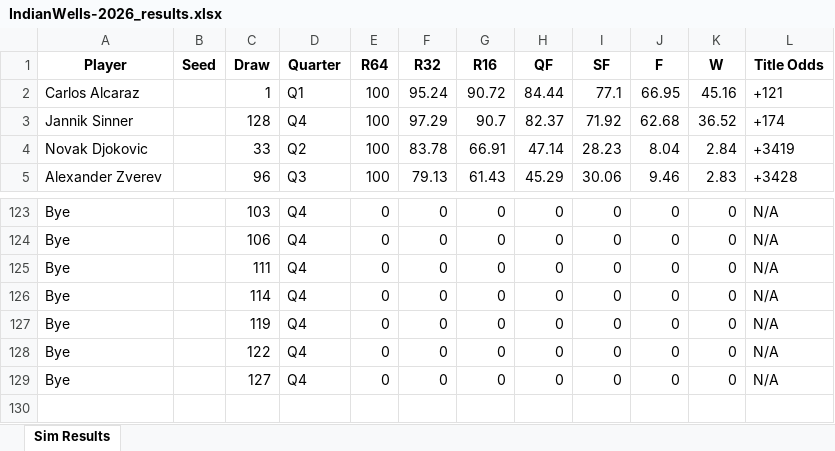
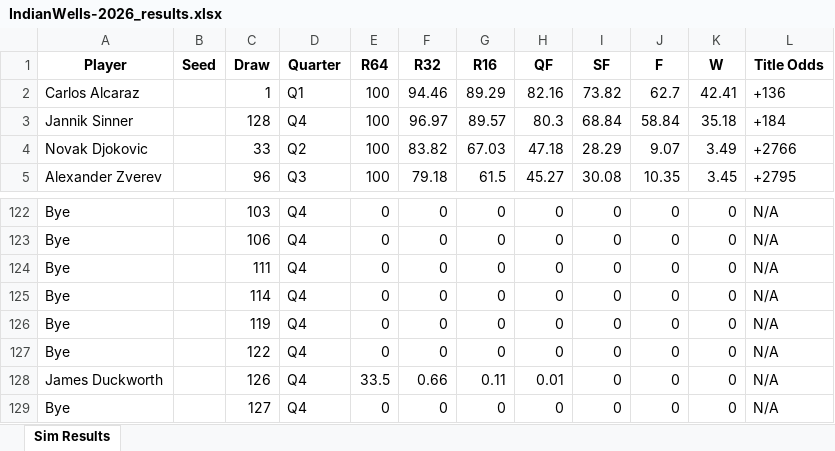
Before and after one commit to TennisForecast/tennisforecast.net, an Excel workbook: sim-output/IndianWells-2026_results.xlsx, sheet Sim Results, drawn as a sheet; only a part is shown, gaps mark what is left out; values as stored, in another font and other column widths than the file's, no borders; the diff covers the shown part only; the diff names each change by its address in the sheet, - before the commit and + after, or states it on an @@ line.

```diff
--- a/sim-output/IndianWells-2026_results.xlsx (sheet Sim Results)
+++ b/sim-output/IndianWells-2026_results.xlsx (sheet Sim Results)
-F2 (R32): 95.24
+F2 (R32): 94.46
-G2 (R16): 90.72
+G2 (R16): 89.29
-H2 (QF): 84.44
+H2 (QF): 82.16
-I2 (SF): 77.1
+I2 (SF): 73.82
-J2 (F): 66.95
+J2 (F): 62.7
-K2 (W): 45.16
+K2 (W): 42.41
-L2 (Title Odds): +121
+L2 (Title Odds): +136
-F3 (R32): 97.29
+F3 (R32): 96.97
-G3 (R16): 90.7
+G3 (R16): 89.57
-H3 (QF): 82.37
+H3 (QF): 80.3
-I3 (SF): 71.92
+I3 (SF): 68.84
-J3 (F): 62.68
+J3 (F): 58.84
-K3 (W): 36.52
+K3 (W): 35.18
-L3 (Title Odds): +174
+L3 (Title Odds): +184
-F4 (R32): 83.78
+F4 (R32): 83.82
-G4 (R16): 66.91
+G4 (R16): 67.03
-H4 (QF): 47.14
+H4 (QF): 47.18
-I4 (SF): 28.23
+I4 (SF): 28.29
-J4 (F): 8.04
+J4 (F): 9.07
-K4 (W): 2.84
+K4 (W): 3.49
-L4 (Title Odds): +3419
+L4 (Title Odds): +2766
-F5 (R32): 79.13
+F5 (R32): 79.18
-G5 (R16): 61.43
+G5 (R16): 61.5
-H5 (QF): 45.29
+H5 (QF): 45.27
-I5 (SF): 30.06
+I5 (SF): 30.08
-J5 (F): 9.46
+J5 (F): 10.35
-K5 (W): 2.83
+K5 (W): 3.45
-L5 (Title Odds): +3428
+L5 (Title Odds): +2795
+row 128: James Duckworth |  | 126 | Q4 | 33.5 | 0.66 | 0.11 | 0.01 | 0 | 0 | 0 | N/A
```
Also changed, not shown: 28 added rows, 29 removed rows and 383 edited cells elsewhere in this sheet, draws/iw2026.xlsx, 3 other files.
